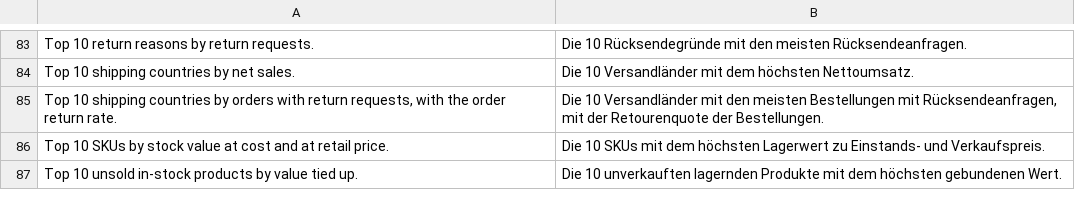
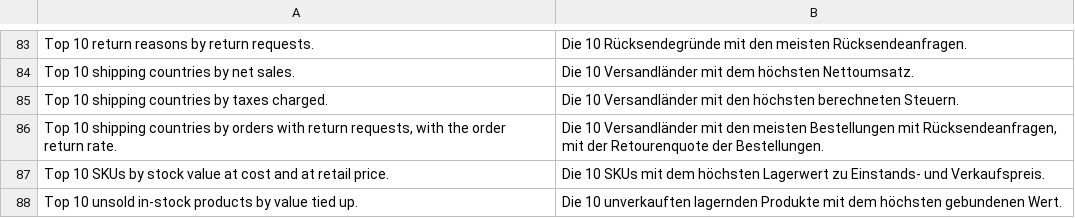
Before and after one commit to mage-os-lab/module-dashboard-chart, a CSV file: i18n/de_DE.csv, drawn as a sheet; only a part is shown, gaps mark what is left out; the diff names each change by its address in the sheet, - before the commit and + after, or states it on an @@ line.

```diff
--- a/i18n/de_DE.csv
+++ b/i18n/de_DE.csv
+row 85: Top 10 shipping countries by taxes charged. | Die 10 Versandländer mit den höchsten berechneten Steuern.
```
Also changed, not shown: i18n/en_US.csv, i18n/es_ES.csv, 5 other files.
